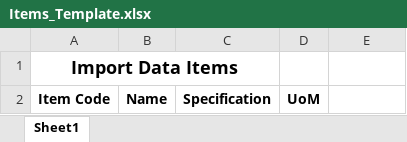
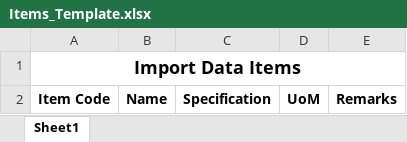
Before and after one commit to gilgmlr/live-stock, an Excel workbook: assets/excel/Items_Template.xlsx, sheet Sheet1, drawn as a sheet; values as stored, in another font and other column widths than the file's, no borders; the diff names each change by its address in the sheet, - before the commit and + after, or states it on an @@ line.

```diff
--- a/assets/excel/Items_Template.xlsx (sheet Sheet1)
+++ b/assets/excel/Items_Template.xlsx (sheet Sheet1)
-A1:C1 merged
+A1:E1 merged
-E2: (empty)
+E2: Remarks
```
Also changed, not shown: assets/excel/Department_Template.xlsx, assets/excel/User_Template.xlsx, 3 other files.
